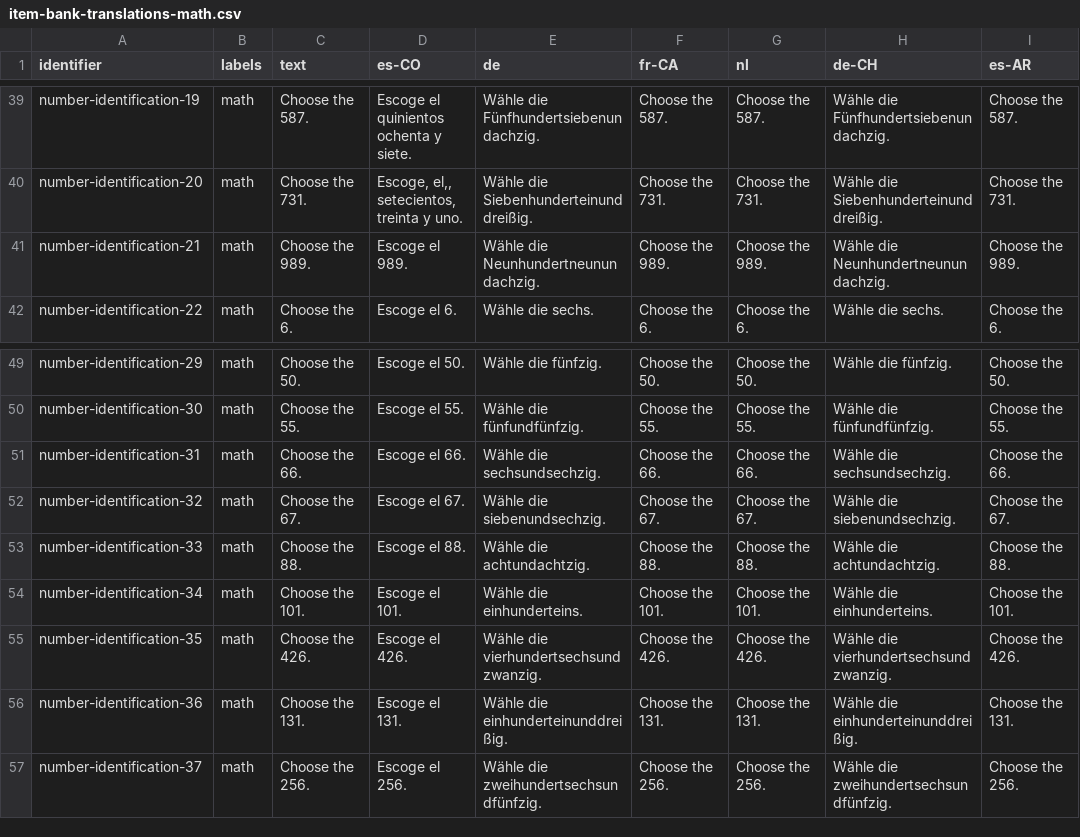
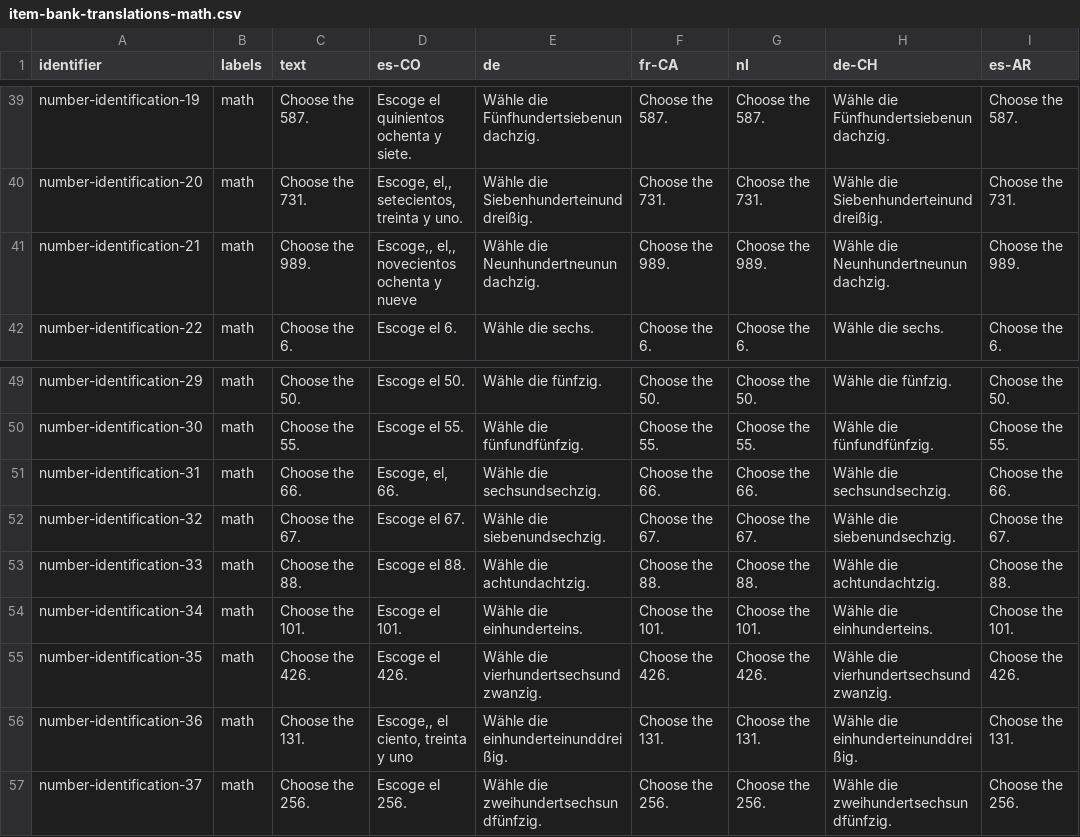
Before and after one commit to levante-framework/levante_translations, a CSV file: item-bank-translations-math.csv, drawn as a sheet; only a part is shown, gaps mark what is left out; the diff names each change by its address in the sheet, - before the commit and + after, or states it on an @@ line.

Commit message:
New translations item-bank-translations-math.csv (bundle: 24)

```diff
--- a/item-bank-translations-math.csv
+++ b/item-bank-translations-math.csv
-D41 (es-CO): Escoge el 989.
+D41 (es-CO): Escoge,, el,, novecientos ochenta y nueve
-D51 (es-CO): Escoge el 66.
+D51 (es-CO): Escoge, el, 66.
-D56 (es-CO): Escoge el 131.
+D56 (es-CO): Escoge,, el ciento, treinta y uno
```
